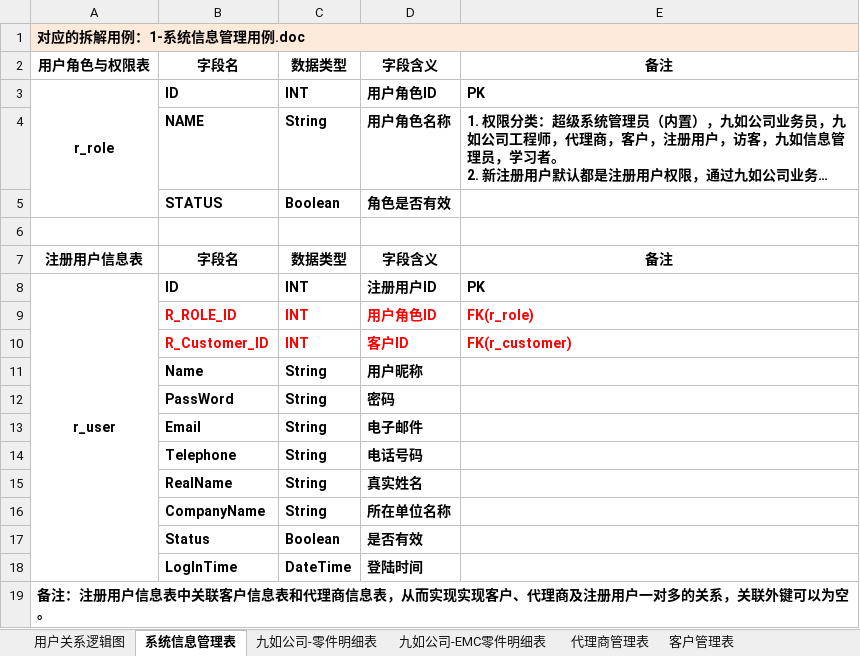
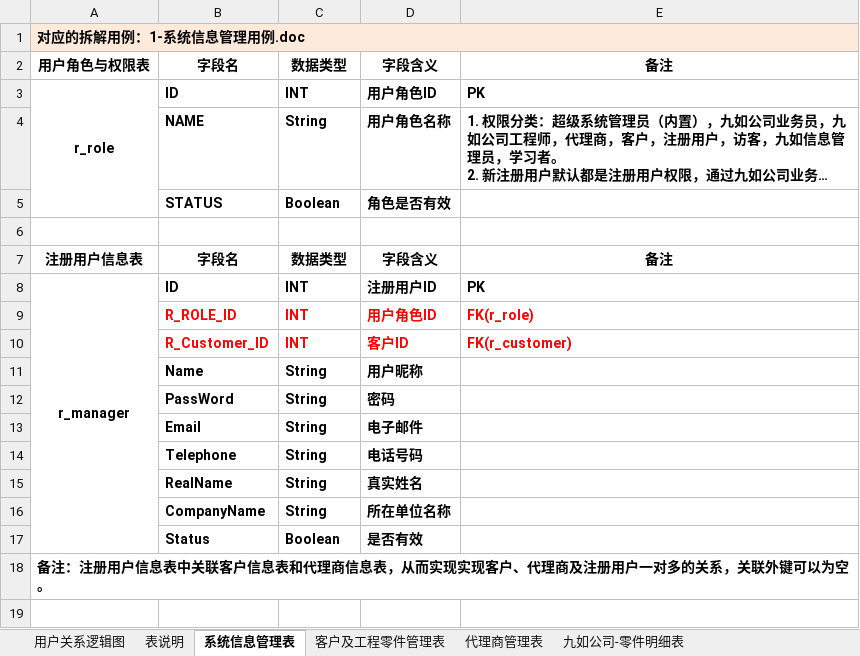
Before and after one commit to rotek/rotek, an Excel workbook: project.file/2-数据库设计/LSW_01_数据库表设计.xlsx, sheet 系统信息管理表, drawn as a sheet; long unchanged cells end in …; values as stored, in another font and other column widths than the file's, no borders; the diff names each change by its address in the sheet, - before the commit and + after, or states it on an @@ line.

```diff
--- a/project.file/2-数据库设计/LSW_01_数据库表设计.xlsx (sheet 系统信息管理表)
+++ b/project.file/2-数据库设计/LSW_01_数据库表设计.xlsx (sheet 系统信息管理表)
-sheet tab: 客户管理表
+sheet tab: 客户及工程零件管理表
+sheet tab: 表说明
@@ sheet tab order changed: 用户关系逻辑图 | 表说明 | 系统信息管理表 | 客户及工程零件管理表 | 代理商管理表 | 九如公司-零件明细表 @@
-A8: r_user
+A8: r_manager
-row 18:  | LogInTime | DateTime | 登陆时间
```
Also changed, not shown: sheet 客户及工程零件管理表, sheet 用户关系逻辑图, sheet 问题讨论, charts or pictures, 1 other file.
